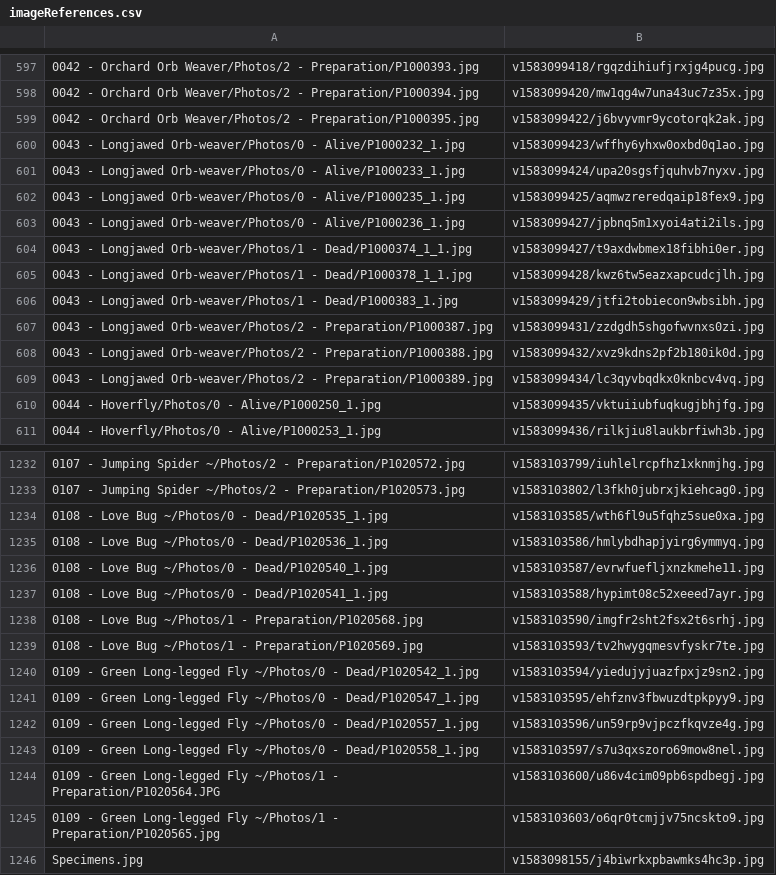
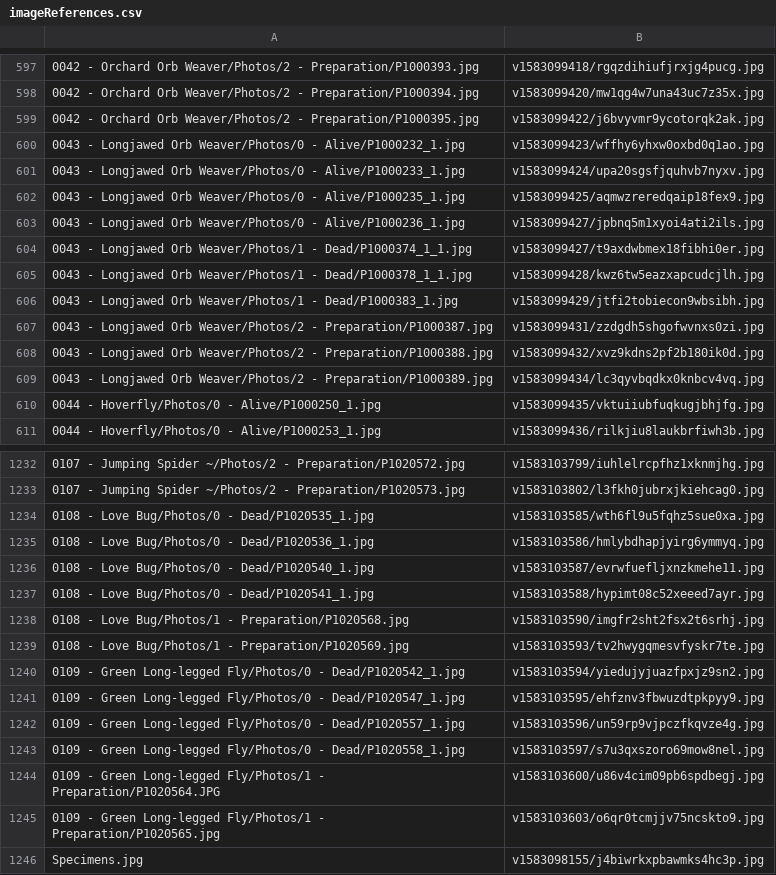
Before and after one commit to ZGorlock/SpecimensWebsiteGenerator, a CSV file: resources/imageReferences.csv, drawn as a sheet; only a part is shown, gaps mark what is left out; the diff covers the shown part only.

Commit message:
Updated Specimens

```diff
--- a/resources/imageReferences.csv
+++ b/resources/imageReferences.csv
@@ -599,12 +599,12 @@
 0042 - Orchard Orb Weaver/Photos/2 - Preparation/P1000395.jpg,v1583099422/j6bvyvmr9ycotorqk2ak.jpg
-0043 - Longjawed Orb-weaver/Photos/0 - Alive/P1000232_1.jpg,v1583099423/wffhy6yhxw0oxbd0q1ao.jpg
-0043 - Longjawed Orb-weaver/Photos/0 - Alive/P1000233_1.jpg,v1583099424/upa20sgsfjquhvb7nyxv.jpg
-0043 - Longjawed Orb-weaver/Photos/0 - Alive/P1000235_1.jpg,v1583099425/aqmwzreredqaip18fex9.jpg
-0043 - Longjawed Orb-weaver/Photos/0 - Alive/P1000236_1.jpg,v1583099427/jpbnq5m1xyoi4ati2ils.jpg
-0043 - Longjawed Orb-weaver/Photos/1 - Dead/P1000374_1_1.jpg,v1583099427/t9axdwbmex18fibhi0er.jpg
-0043 - Longjawed Orb-weaver/Photos/1 - Dead/P1000378_1_1.jpg,v1583099428/kwz6tw5eazxapcudcjlh.jpg
-0043 - Longjawed Orb-weaver/Photos/1 - Dead/P1000383_1.jpg,v1583099429/jtfi2tobiecon9wbsibh.jpg
-0043 - Longjawed Orb-weaver/Photos/2 - Preparation/P1000387.jpg,v1583099431/zzdgdh5shgofwvnxs0zi.jpg
-0043 - Longjawed Orb-weaver/Photos/2 - Preparation/P1000388.jpg,v1583099432/xvz9kdns2pf2b180ik0d.jpg
-0043 - Longjawed Orb-weaver/Photos/2 - Preparation/P1000389.jpg,v1583099434/lc3qyvbqdkx0knbcv4vq.jpg
+0043 - Longjawed Orb Weaver/Photos/0 - Alive/P1000232_1.jpg,v1583099423/wffhy6yhxw0oxbd0q1ao.jpg
+0043 - Longjawed Orb Weaver/Photos/0 - Alive/P1000233_1.jpg,v1583099424/upa20sgsfjquhvb7nyxv.jpg
+0043 - Longjawed Orb Weaver/Photos/0 - Alive/P1000235_1.jpg,v1583099425/aqmwzreredqaip18fex9.jpg
+0043 - Longjawed Orb Weaver/Photos/0 - Alive/P1000236_1.jpg,v1583099427/jpbnq5m1xyoi4ati2ils.jpg
+0043 - Longjawed Orb Weaver/Photos/1 - Dead/P1000374_1_1.jpg,v1583099427/t9axdwbmex18fibhi0er.jpg
+0043 - Longjawed Orb Weaver/Photos/1 - Dead/P1000378_1_1.jpg,v1583099428/kwz6tw5eazxapcudcjlh.jpg
+0043 - Longjawed Orb Weaver/Photos/1 - Dead/P1000383_1.jpg,v1583099429/jtfi2tobiecon9wbsibh.jpg
+0043 - Longjawed Orb Weaver/Photos/2 - Preparation/P1000387.jpg,v1583099431/zzdgdh5shgofwvnxs0zi.jpg
+0043 - Longjawed Orb Weaver/Photos/2 - Preparation/P1000388.jpg,v1583099432/xvz9kdns2pf2b180ik0d.jpg
+0043 - Longjawed Orb Weaver/Photos/2 - Preparation/P1000389.jpg,v1583099434/lc3qyvbqdkx0knbcv4vq.jpg
 0044 - Hoverfly/Photos/0 - Alive/P1000250_1.jpg,v1583099435/vktuiiubfuqkugjbhjfg.jpg
@@ -1233,14 +1233,14 @@
 0107 - Jumping Spider ~/Photos/2 - Preparation/P1020573.jpg,v1583103802/l3fkh0jubrxjkiehcag0.jpg
-0108 - Love Bug ~/Photos/0 - Dead/P1020535_1.jpg,v1583103585/wth6fl9u5fqhz5sue0xa.jpg
-0108 - Love Bug ~/Photos/0 - Dead/P1020536_1.jpg,v1583103586/hmlybdhapjyirg6ymmyq.jpg
-0108 - Love Bug ~/Photos/0 - Dead/P1020540_1.jpg,v1583103587/evrwfuefljxnzkmehe11.jpg
-0108 - Love Bug ~/Photos/0 - Dead/P1020541_1.jpg,v1583103588/hypimt08c52xeeed7ayr.jpg
-0108 - Love Bug ~/Photos/1 - Preparation/P1020568.jpg,v1583103590/imgfr2sht2fsx2t6srhj.jpg
-0108 - Love Bug ~/Photos/1 - Preparation/P1020569.jpg,v1583103593/tv2hwygqmesvfyskr7te.jpg
-0109 - Green Long-legged Fly ~/Photos/0 - Dead/P1020542_1.jpg,v1583103594/yiedujyjuazfpxjz9sn2.jpg
-0109 - Green Long-legged Fly ~/Photos/0 - Dead/P1020547_1.jpg,v1583103595/ehfznv3fbwuzdtpkpyy9.jpg
-0109 - Green Long-legged Fly ~/Photos/0 - Dead/P1020557_1.jpg,v1583103596/un59rp9vjpczfkqvze4g.jpg
-0109 - Green Long-legged Fly ~/Photos/0 - Dead/P1020558_1.jpg,v1583103597/s7u3qxszoro69mow8nel.jpg
-0109 - Green Long-legged Fly ~/Photos/1 - Preparation/P1020564.JPG,v1583103600/u86v4cim09pb6spdbegj.jpg
-0109 - Green Long-legged Fly ~/Photos/1 - Preparation/P1020565.jpg,v1583103603/o6qr0tcmjjv75ncskto9.jpg
+0108 - Love Bug/Photos/0 - Dead/P1020535_1.jpg,v1583103585/wth6fl9u5fqhz5sue0xa.jpg
+0108 - Love Bug/Photos/0 - Dead/P1020536_1.jpg,v1583103586/hmlybdhapjyirg6ymmyq.jpg
+0108 - Love Bug/Photos/0 - Dead/P1020540_1.jpg,v1583103587/evrwfuefljxnzkmehe11.jpg
+0108 - Love Bug/Photos/0 - Dead/P1020541_1.jpg,v1583103588/hypimt08c52xeeed7ayr.jpg
+0108 - Love Bug/Photos/1 - Preparation/P1020568.jpg,v1583103590/imgfr2sht2fsx2t6srhj.jpg
+0108 - Love Bug/Photos/1 - Preparation/P1020569.jpg,v1583103593/tv2hwygqmesvfyskr7te.jpg
+0109 - Green Long-legged Fly/Photos/0 - Dead/P1020542_1.jpg,v1583103594/yiedujyjuazfpxjz9sn2.jpg
+0109 - Green Long-legged Fly/Photos/0 - Dead/P1020547_1.jpg,v1583103595/ehfznv3fbwuzdtpkpyy9.jpg
+0109 - Green Long-legged Fly/Photos/0 - Dead/P1020557_1.jpg,v1583103596/un59rp9vjpczfkqvze4g.jpg
+0109 - Green Long-legged Fly/Photos/0 - Dead/P1020558_1.jpg,v1583103597/s7u3qxszoro69mow8nel.jpg
+0109 - Green Long-legged Fly/Photos/1 - Preparation/P1020564.JPG,v1583103600/u86v4cim09pb6spdbegj.jpg
+0109 - Green Long-legged Fly/Photos/1 - Preparation/P1020565.jpg,v1583103603/o6qr0tcmjjv75ncskto9.jpg
 Specimens.jpg,v1583098155/j4biwrkxpbawmks4hc3p.jpg
```
Also changed, not shown: 15 edited cells elsewhere in this file.
